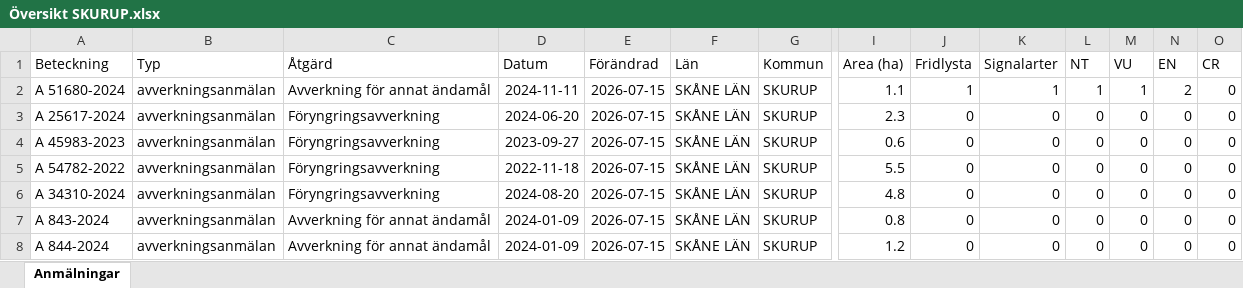
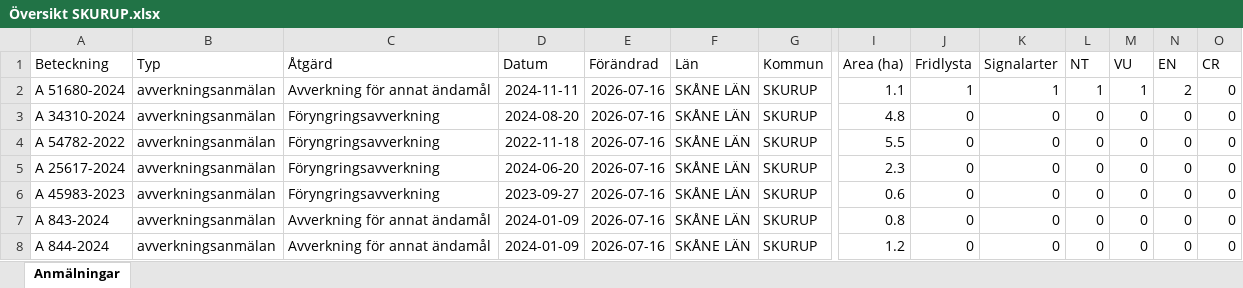
Before and after one commit to klasma/Logging_1264, an Excel workbook: Översikt SKURUP.xlsx, sheet Anmälningar, drawn as a sheet; only a part is shown, gaps mark what is left out; values as stored, in another font and other column widths than the file's, no borders; removed rows and columns are numbered as before the commit, all else as after; rows hold the shown columns only; the diff names each change by its address in the sheet, - before the commit and + after, or states it on an @@ line.

```diff
--- a/Översikt SKURUP.xlsx (sheet Anmälningar)
+++ b/Översikt SKURUP.xlsx (sheet Anmälningar)
-E2 (Förändrad): 2026-07-15
+E2 (Förändrad): 2026-07-16
+row 3: A 34310-2024 | avverkningsanmälan | Föryngringsavverkning | 2024-08-20 | 2026-07-16 | SKÅNE LÄN | SKURUP | 4.8 | 0 | 0 | 0 | 0 | 0 | 0
+row 4: A 54782-2022 | avverkningsanmälan | Föryngringsavverkning | 2022-11-18 | 2026-07-16 | SKÅNE LÄN | SKURUP | 5.5 | 0 | 0 | 0 | 0 | 0 | 0
-E5:E6 (Förändrad): 2026-07-15
+E5:E6 (Förändrad): 2026-07-16
-row 5: A 54782-2022 | avverkningsanmälan | Föryngringsavverkning | 2022-11-18 | 2026-07-15 | SKÅNE LÄN | SKURUP | 5.5 | 0 | 0 | 0 | 0 | 0 | 0
-row 6: A 34310-2024 | avverkningsanmälan | Föryngringsavverkning | 2024-08-20 | 2026-07-15 | SKÅNE LÄN | SKURUP | 4.8 | 0 | 0 | 0 | 0 | 0 | 0
-E7:E8 (Förändrad): 2026-07-15
+E7:E8 (Förändrad): 2026-07-16
```
Also changed, not shown: artfynd/A 51680-2024 artfynd.xlsx, 5 other files.
